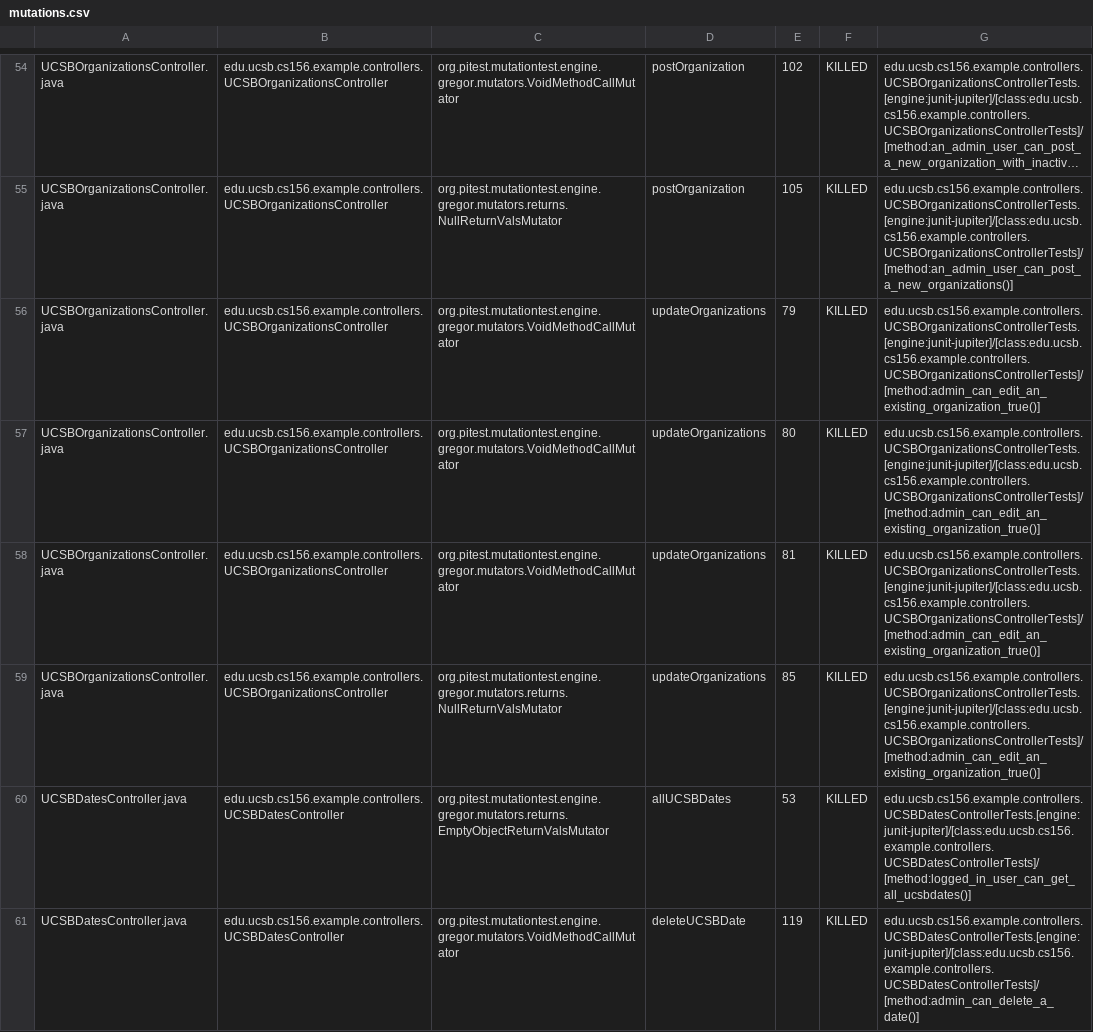
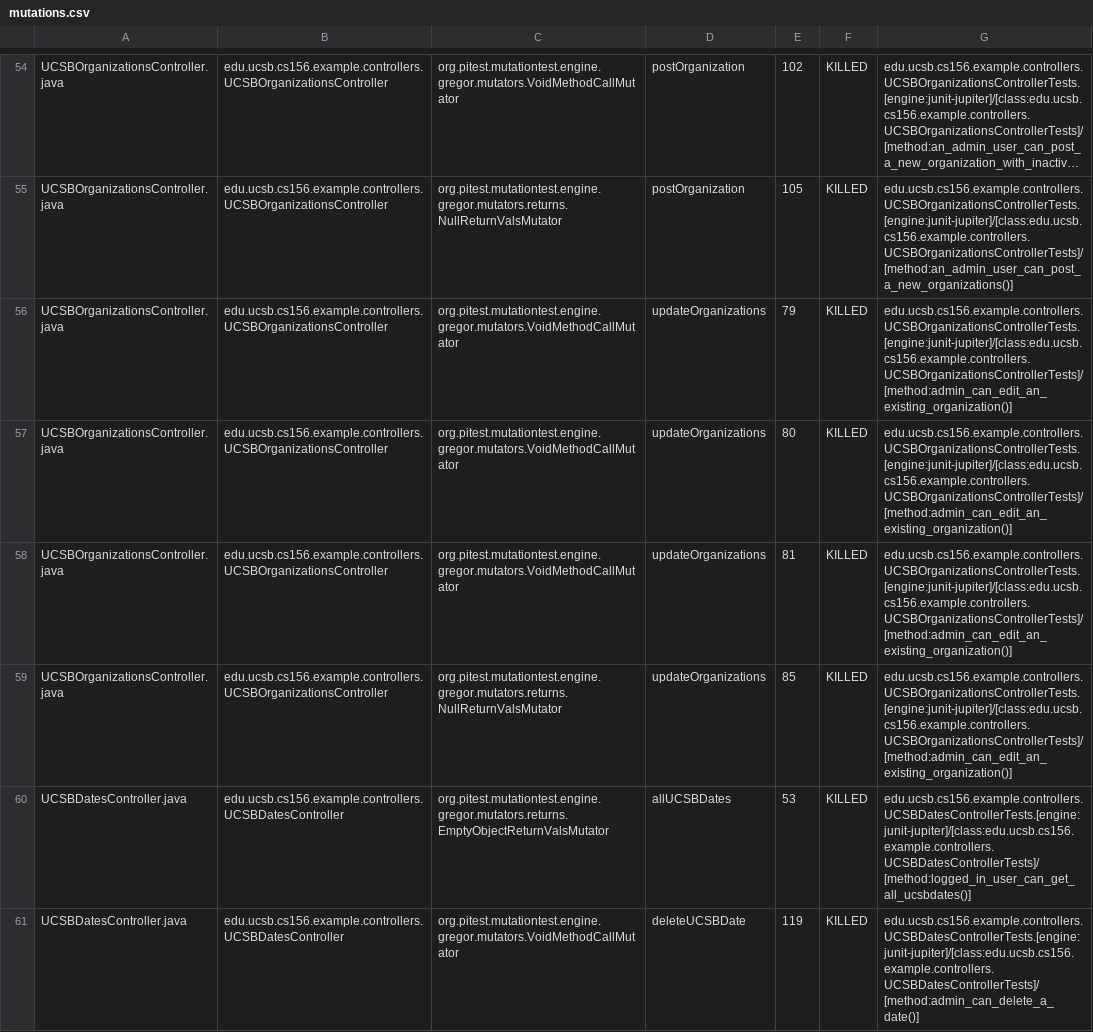
Before and after one commit to ucsb-cs156-f24/team02-f24-11, a CSV file: prs/64/pitest/mutations.csv, drawn as a sheet; only a part is shown, gaps mark what is left out; long unchanged cells end in …; the diff names each change by its address in the sheet, - before the commit and + after, or states it on an @@ line.

Commit message:
Deploying to gh-pages from @ ucsb-cs156-f24/team02-f24-11@024582d91eb627354b07bf66b3fe62eb3b4c7828 🚀

```diff
--- a/prs/64/pitest/mutations.csv
+++ b/prs/64/pitest/mutations.csv
-G56:G59: edu.ucsb.cs156.example.controllers.UCSBOrganizationsControllerTests.[engine:junit-jupiter]/[class:edu.ucsb.cs156.example.controllers.UCSBOrganizationsControllerTests]/[method:admin_can_edit_an_existing_organization_true()]
+G56:G59: edu.ucsb.cs156.example.controllers.UCSBOrganizationsControllerTests.[engine:junit-jupiter]/[class:edu.ucsb.cs156.example.controllers.UCSBOrganizationsControllerTests]/[method:admin_can_edit_an_existing_organization()]
```
Also changed, not shown: 14 other files.
